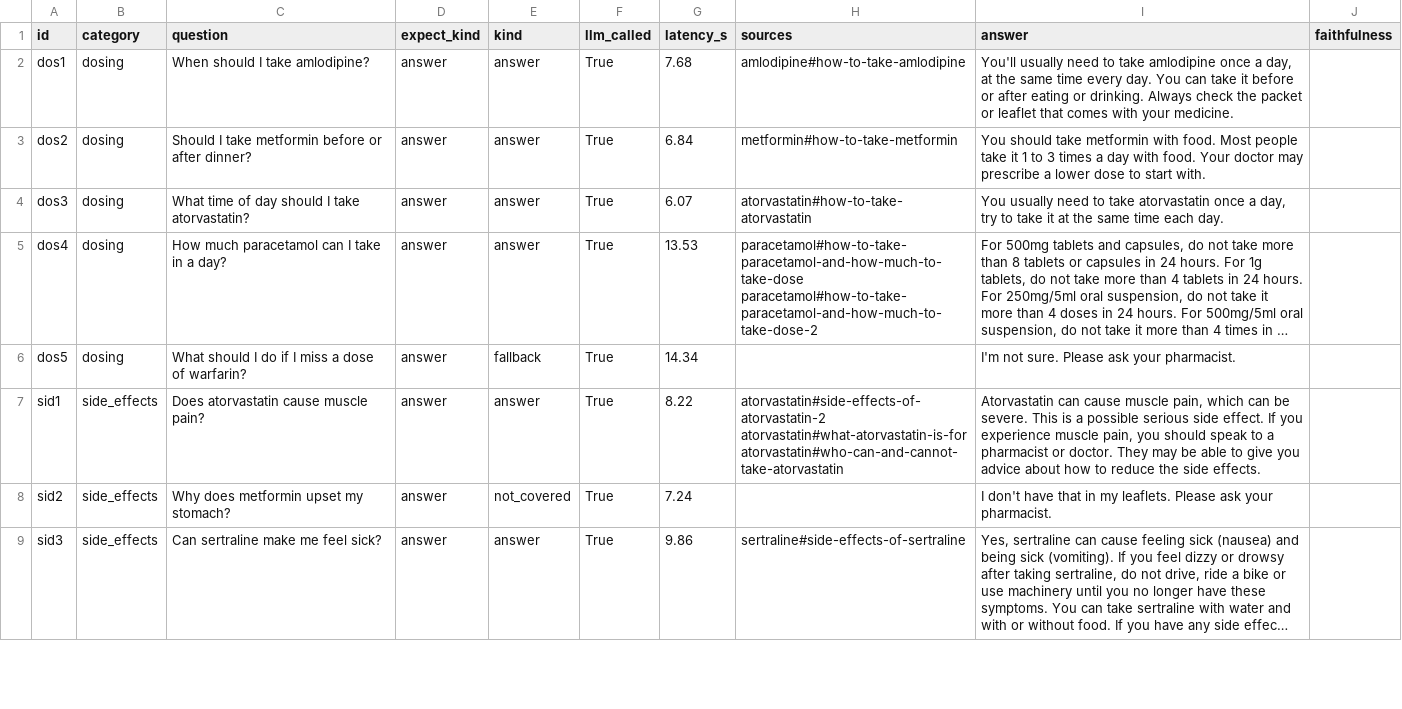
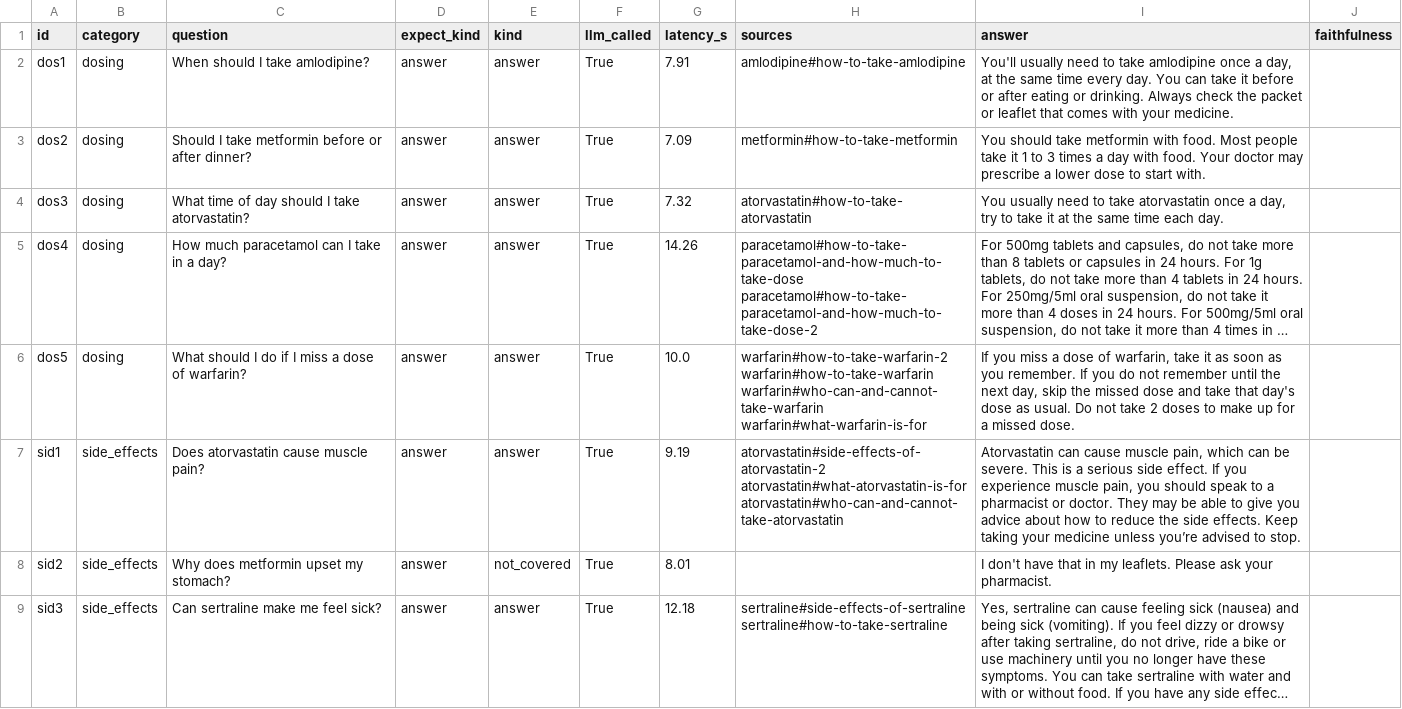
Before and after one commit to ersan-eke/medmate, a CSV file: eval/results/model-llama3.2-3b.csv, drawn as a sheet; only a part is shown; long unchanged cells end in …; the diff covers the shown part only; the diff names each change by its address in the sheet, - before the commit and + after, or states it on an @@ line.

```diff
--- a/eval/results/model-llama3.2-3b.csv
+++ b/eval/results/model-llama3.2-3b.csv
-G2 (latency_s): 7.68
+G2 (latency_s): 7.91
-G3 (latency_s): 6.84
+G3 (latency_s): 7.09
-G4 (latency_s): 6.07
+G4 (latency_s): 7.32
-G5 (latency_s): 13.53
+G5 (latency_s): 14.26
-E6 (kind): fallback
+E6 (kind): answer
-G6 (latency_s): 14.34
+G6 (latency_s): 10.0
-H6 (sources): (empty)
+H6 (sources): warfarin#how-to-take-warfarin-2 warfarin#how-to-take-warfarin warfarin#who-can-and-cannot-take-warfarin warfarin#what-warfarin-is-for
-I6 (answer): I'm not sure. Please ask your pharmacist.
+I6 (answer): If you miss a dose of warfarin, take it as soon as you remember. If you do not remember until the next day, skip the missed dose and take that day's dose as usual. Do not take 2 doses to make up for a missed dose.
-G7 (latency_s): 8.22
+G7 (latency_s): 9.19
-I7 (answer): …is a possible serious side effect. If you experience muscle pain, you should speak to a pharmacist or doctor. They may be able to give you advice about how to reduce the side effects.
+I7 (answer): …is a serious side effect. If you experience muscle pain, you should speak to a pharmacist or doctor. They may be able to give you advice about how to reduce the side effects. Keep taking your medicine unless you’re advised to stop.
-G8 (latency_s): 7.24
+G8 (latency_s): 8.01
-G9 (latency_s): 9.86
+G9 (latency_s): 12.18
-H9 (sources): sertraline#side-effects-of-sertraline
+H9 (sources): sertraline#side-effects-of-sertraline sertraline#how-to-take-sertraline
```
Also changed, not shown: 47 edited cells elsewhere in this file, 8 other files.
